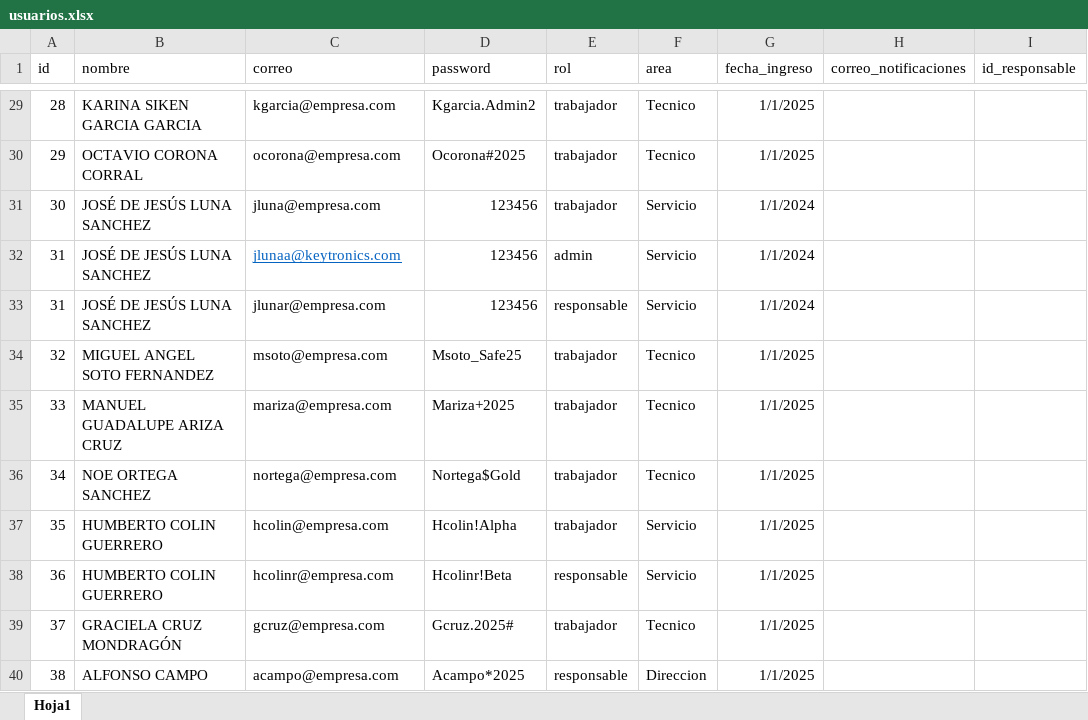
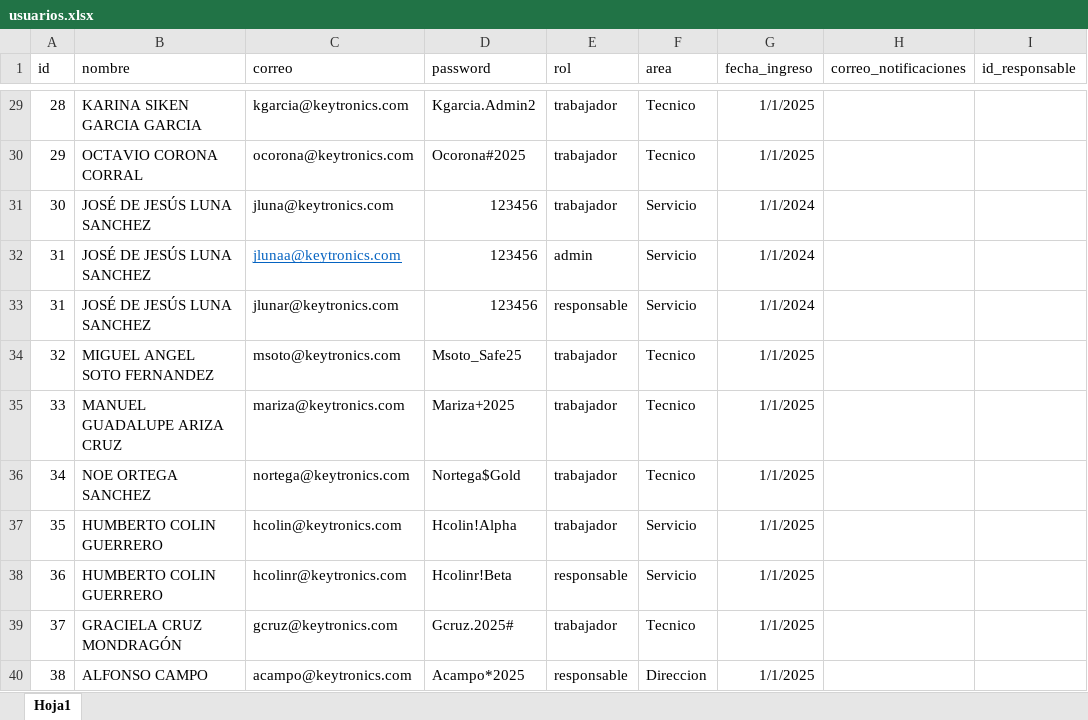
Before and after one commit to josels980410-jpg/sistema-vacaciones-flask, an Excel workbook: data/usuarios.xlsx, sheet Hoja1, drawn as a sheet; only a part is shown, gaps mark what is left out; values as stored, in another font and other column widths than the file's, no borders; the diff covers the shown part only; the diff names each change by its address in the sheet, - before the commit and + after, or states it on an @@ line.

```diff
--- a/data/usuarios.xlsx (sheet Hoja1)
+++ b/data/usuarios.xlsx (sheet Hoja1)
-C29 (correo): kgarcia@empresa.com
+C29 (correo): kgarcia@keytronics.com
-C30 (correo): ocorona@empresa.com
+C30 (correo): ocorona@keytronics.com
-C31 (correo): jluna@empresa.com
+C31 (correo): jluna@keytronics.com
-C33 (correo): jlunar@empresa.com
+C33 (correo): jlunar@keytronics.com
-C34 (correo): msoto@empresa.com
+C34 (correo): msoto@keytronics.com
-C35 (correo): mariza@empresa.com
+C35 (correo): mariza@keytronics.com
-C36 (correo): nortega@empresa.com
+C36 (correo): nortega@keytronics.com
-C37 (correo): hcolin@empresa.com
+C37 (correo): hcolin@keytronics.com
-C38 (correo): hcolinr@empresa.com
+C38 (correo): hcolinr@keytronics.com
-C39 (correo): gcruz@empresa.com
+C39 (correo): gcruz@keytronics.com
-C40 (correo): acampo@empresa.com
+C40 (correo): acampo@keytronics.com
```
Also changed, not shown: 27 edited cells elsewhere in this sheet, 2 other files.
